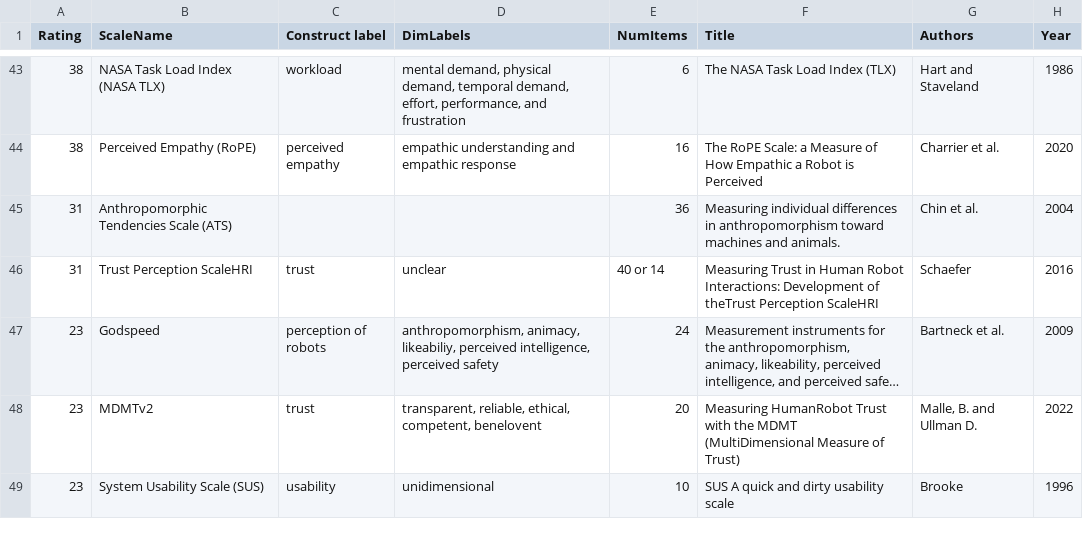
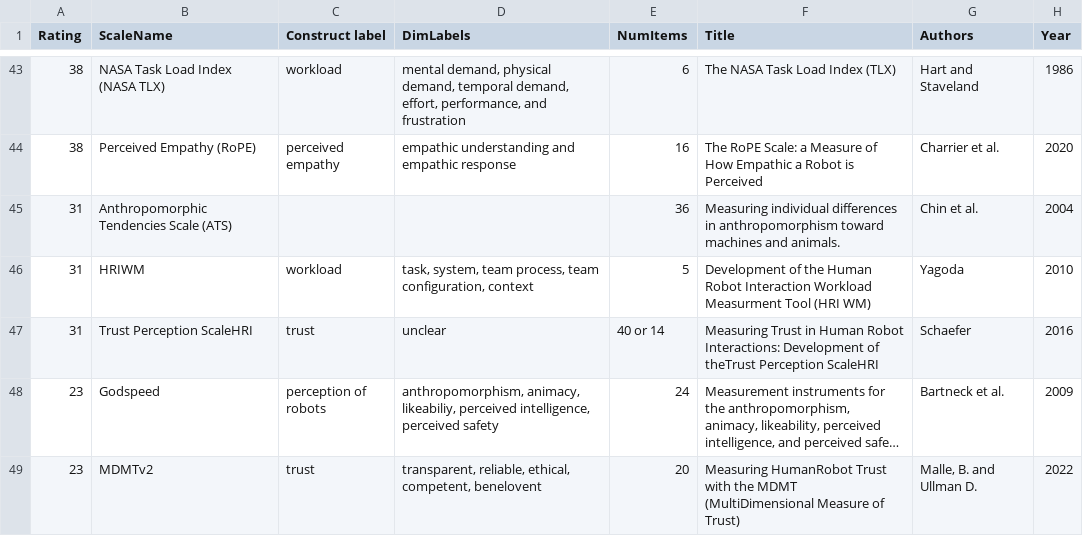
Before and after one commit to hriScaleDatabase/ScaleDatabase_temp, a CSV file: _data/database_short2.csv, drawn as a sheet; only a part is shown, gaps mark what is left out; the shorter side is filled out with more unchanged rows; long unchanged cells end in …; the diff names each change by its address in the sheet, - before the commit and + after, or states it on an @@ line.

Commit message:
HRI WM scale

```diff
--- a/_data/database_short2.csv
+++ b/_data/database_short2.csv
+row 46: 31 | HRIWM | workload | task, system, team process, team configuration, context | 5 | Development of the Human Robot Interaction Workload Measurment Tool (HRI WM) | Yagoda | 2010
```
Also changed, not shown: 3 other files.
